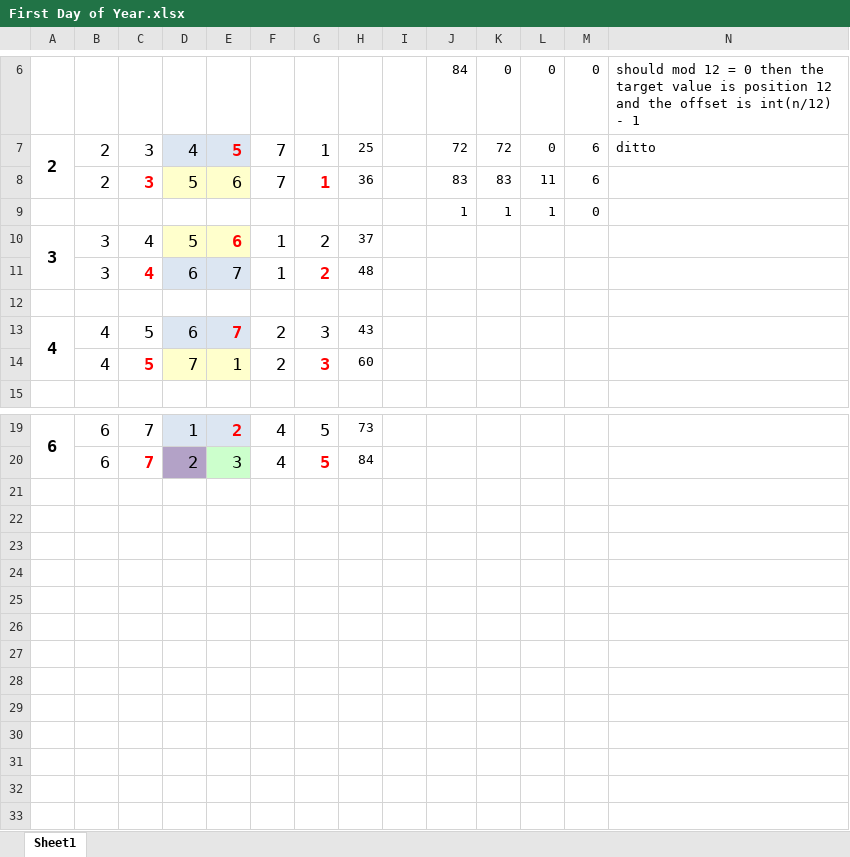
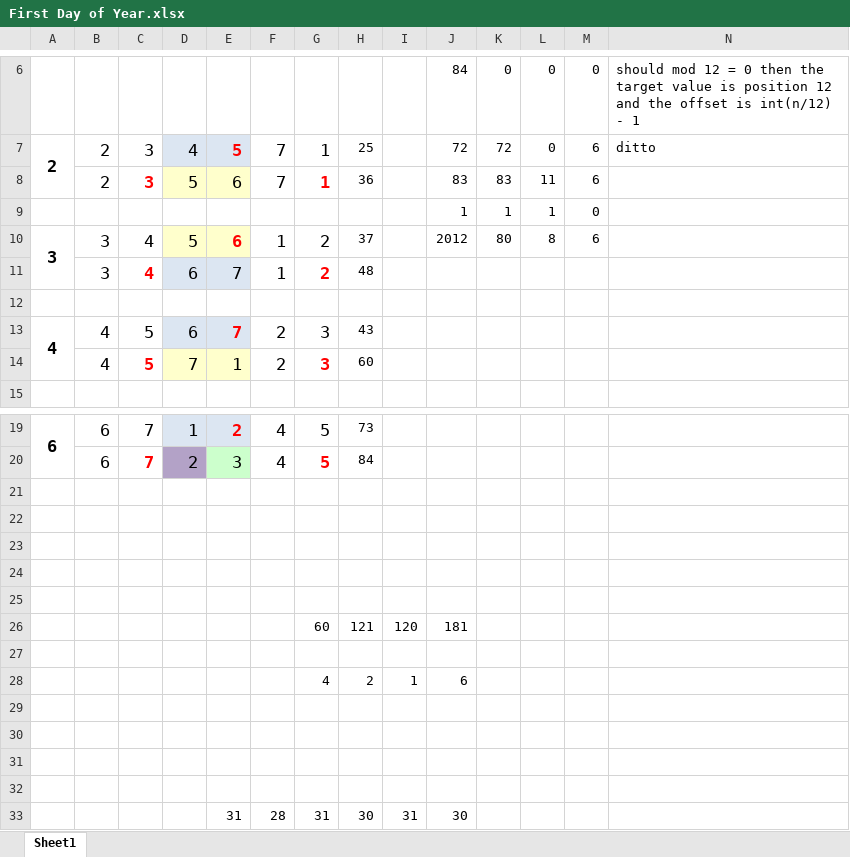
Before and after one commit to tmulherin/liang-java, an Excel workbook: PrintCalendar/First Day of Year.xlsx, sheet Sheet1, drawn as a sheet; only a part is shown, gaps mark what is left out; values as stored, in another font and other column widths than the file's, no borders; the diff names each change by its address in the sheet, - before the commit and + after, or states it on an @@ line.

Commit message:
PrintCalendar compete up to printing the month body

```diff
--- a/PrintCalendar/First Day of Year.xlsx (sheet Sheet1)
+++ b/PrintCalendar/First Day of Year.xlsx (sheet Sheet1)
-J10: (empty)
+J10: 2012
-K10: (empty)
+K10: 80
-L10: (empty)
+L10: 8
-M10: (empty)
+M10: 6
+row 21: (empty)
+row 22: (empty)
+row 23: (empty)
+row 24: (empty)
+row 25: (empty)
+row 26:  |  |  |  |  |  | 60 | 121 | 120 | 181
+row 27: (empty)
+row 28:  |  |  |  |  |  | 4 | 2 | 1 | 6
+row 29: (empty)
+row 30: (empty)
+row 31: (empty)
+row 32: (empty)
+row 33:  |  |  |  | 31 | 28 | 31 | 30 | 31 | 30
```
Also changed, not shown: 2 other files.
